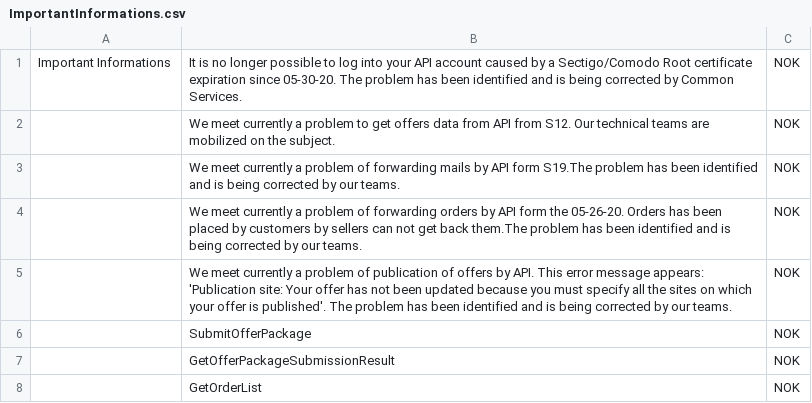
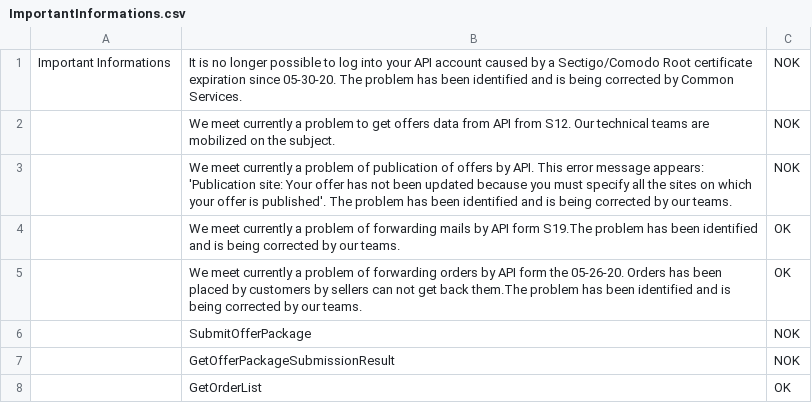
Before and after one commit to FlorentFERRAND/APIDashboard, a CSV file: wwwroot/Production/ImportantInformations.csv, drawn as a sheet.

```diff
--- a/wwwroot/Production/ImportantInformations.csv
+++ b/wwwroot/Production/ImportantInformations.csv
@@ -2,7 +2,7 @@ Important Informations;It is no longer possible to log into your API account cau
 ;We meet currently a problem to get offers data from API from S12. Our technical teams are mobilized on the subject.;NOK
-;We meet currently a problem of forwarding mails by API form S19.The problem has been identified and is being corrected by our teams.;NOK
-;We meet currently a problem of forwarding orders by API form the 05-26-20. Orders has been placed by customers by sellers can not get back them.The problem has been identified and is being corrected by our teams.;NOK
 ;We meet currently a problem of publication of offers by API. This error message appears: 'Publication site: Your offer has not been updated because you must specify all the sites on which your offer is published'. The problem has been identified and is being corrected by our teams.;NOK
+;We meet currently a problem of forwarding mails by API form S19.The problem has been identified and is being corrected by our teams.;OK
+;We meet currently a problem of forwarding orders by API form the 05-26-20. Orders has been placed by customers by sellers can not get back them.The problem has been identified and is being corrected by our teams.;OK
 ;SubmitOfferPackage;NOK
 ;GetOfferPackageSubmissionResult;NOK
-;GetOrderList;NOK
+;GetOrderList;OK
```
Also changed, not shown: wwwroot/Production/APIIssues.csv, wwwroot/Production/StatusByMethod.csv, 1 other file.
